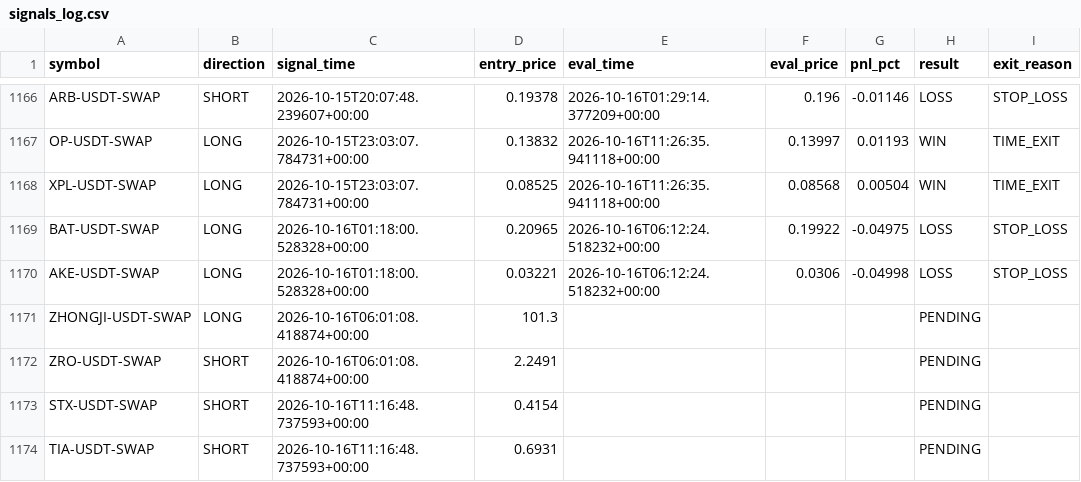
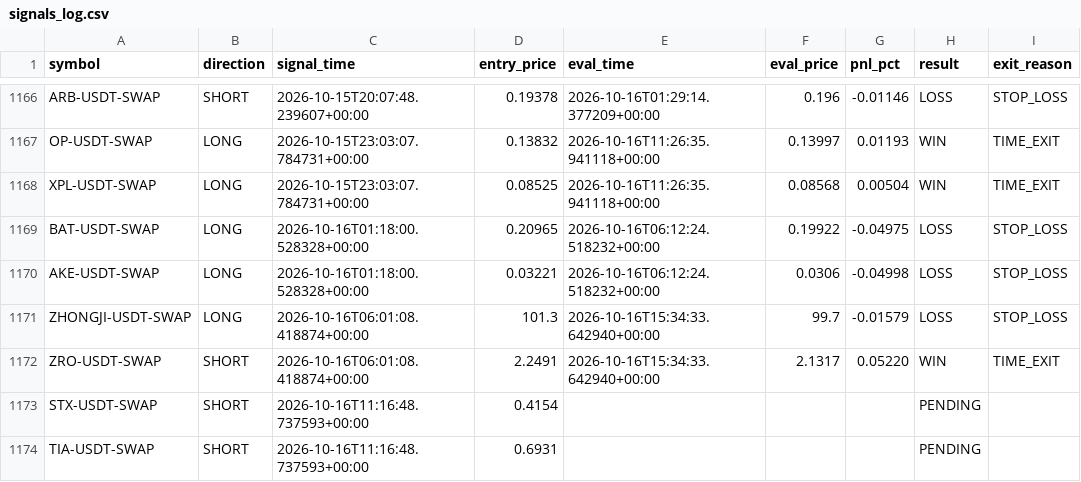
Before and after one commit to ksemehmet5-afk/altcoin-monitor-, a CSV file: monitor_state/signals_log.csv, drawn as a sheet; only a part is shown, gaps mark what is left out.

```diff
--- a/monitor_state/signals_log.csv
+++ b/monitor_state/signals_log.csv
@@ -1170,4 +1170,4 @@ BAT-USDT-SWAP,LONG,2026-10-16T01:18:00.528328+00:00,0.20965,2026-10-16T06:12:24.
 AKE-USDT-SWAP,LONG,2026-10-16T01:18:00.528328+00:00,0.03221,2026-10-16T06:12:24.518232+00:00,0.0306,-0.04998,LOSS,STOP_LOSS
-ZHONGJI-USDT-SWAP,LONG,2026-10-16T06:01:08.418874+00:00,101.3,,,,PENDING,
-ZRO-USDT-SWAP,SHORT,2026-10-16T06:01:08.418874+00:00,2.2491,,,,PENDING,
+ZHONGJI-USDT-SWAP,LONG,2026-10-16T06:01:08.418874+00:00,101.3,2026-10-16T15:34:33.642940+00:00,99.7,-0.01579,LOSS,STOP_LOSS
+ZRO-USDT-SWAP,SHORT,2026-10-16T06:01:08.418874+00:00,2.2491,2026-10-16T15:34:33.642940+00:00,2.1317,0.05220,WIN,TIME_EXIT
 STX-USDT-SWAP,SHORT,2026-10-16T11:16:48.737593+00:00,0.4154,,,,PENDING,
```
Also changed, not shown: 3 other files.
